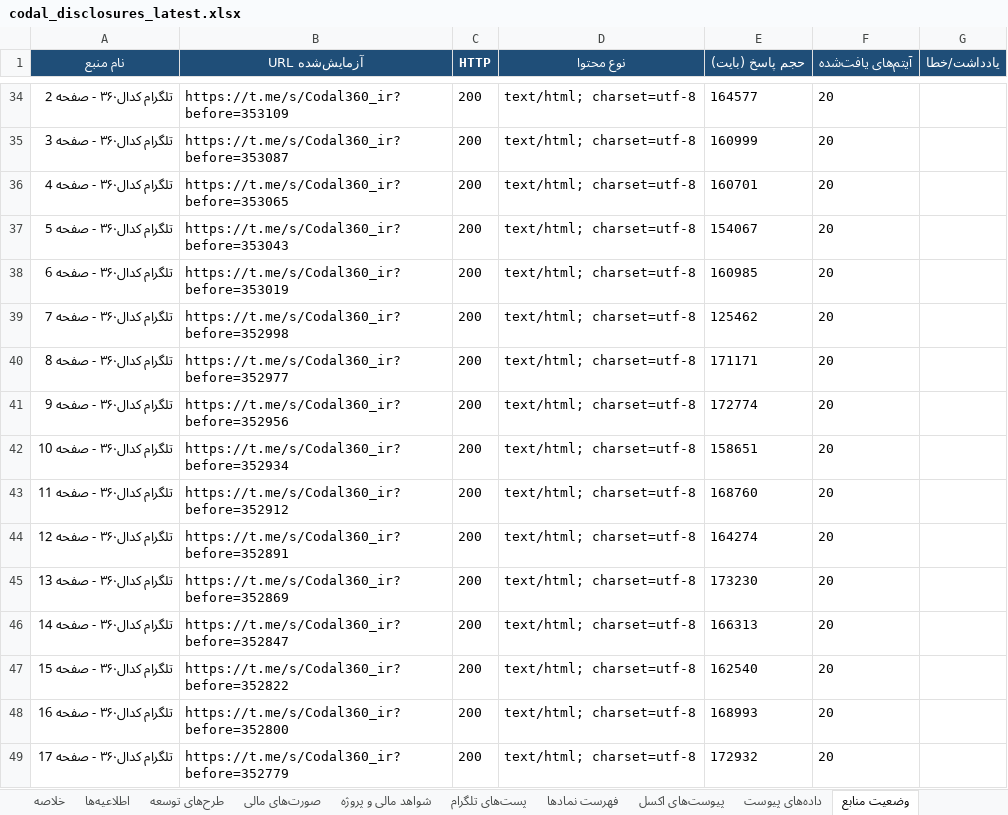
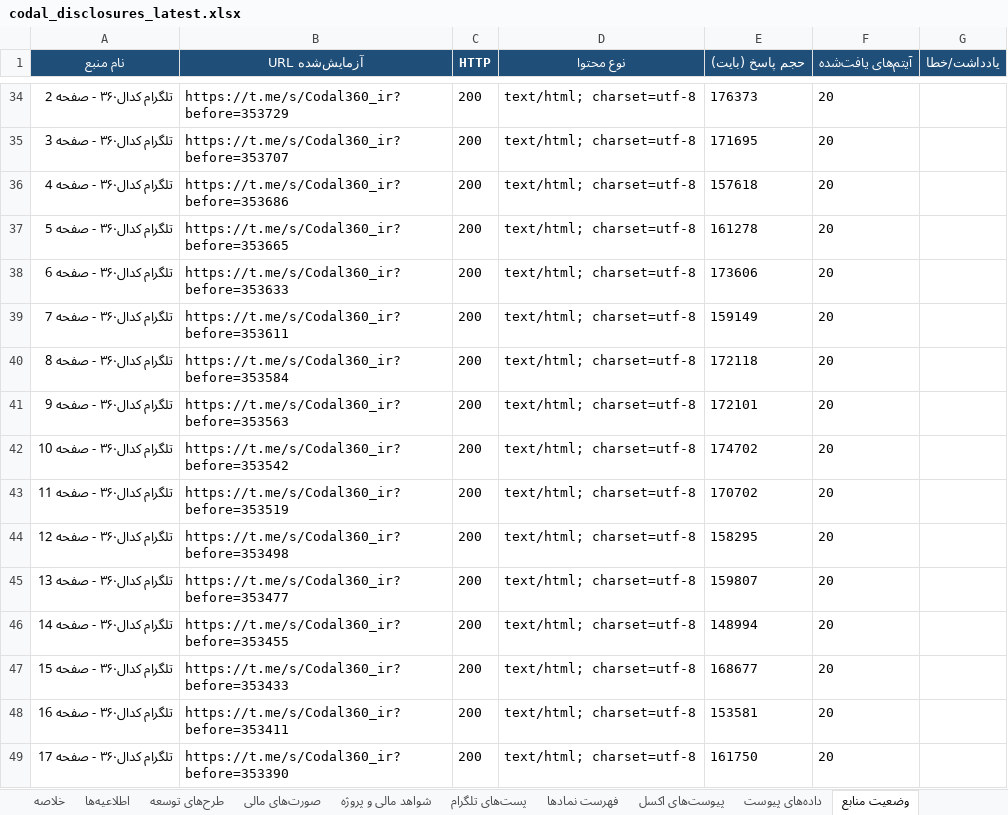
Before and after one commit to Hhh1370/radar-bourse, an Excel workbook: data/codal_disclosures_latest.xlsx, sheet وضعیت منابع, drawn as a sheet; only a part is shown, gaps mark what is left out; values as stored, in another font and other column widths than the file's, no borders; the diff covers the shown part only; the diff names each change by its address in the sheet, - before the commit and + after, or states it on an @@ line.

```diff
--- a/data/codal_disclosures_latest.xlsx (sheet وضعیت منابع)
+++ b/data/codal_disclosures_latest.xlsx (sheet وضعیت منابع)
-B34 (URL آزمایش‌شده): https://t.me/s/Codal360_ir?before=353109
+B34 (URL آزمایش‌شده): https://t.me/s/Codal360_ir?before=353729
-E34 (حجم پاسخ (بایت)): 164577
+E34 (حجم پاسخ (بایت)): 176373
-B35 (URL آزمایش‌شده): https://t.me/s/Codal360_ir?before=353087
+B35 (URL آزمایش‌شده): https://t.me/s/Codal360_ir?before=353707
-E35 (حجم پاسخ (بایت)): 160999
+E35 (حجم پاسخ (بایت)): 171695
-B36 (URL آزمایش‌شده): https://t.me/s/Codal360_ir?before=353065
+B36 (URL آزمایش‌شده): https://t.me/s/Codal360_ir?before=353686
-E36 (حجم پاسخ (بایت)): 160701
+E36 (حجم پاسخ (بایت)): 157618
-B37 (URL آزمایش‌شده): https://t.me/s/Codal360_ir?before=353043
+B37 (URL آزمایش‌شده): https://t.me/s/Codal360_ir?before=353665
-E37 (حجم پاسخ (بایت)): 154067
+E37 (حجم پاسخ (بایت)): 161278
-B38 (URL آزمایش‌شده): https://t.me/s/Codal360_ir?before=353019
+B38 (URL آزمایش‌شده): https://t.me/s/Codal360_ir?before=353633
-E38 (حجم پاسخ (بایت)): 160985
+E38 (حجم پاسخ (بایت)): 173606
-B39 (URL آزمایش‌شده): https://t.me/s/Codal360_ir?before=352998
+B39 (URL آزمایش‌شده): https://t.me/s/Codal360_ir?before=353611
-E39 (حجم پاسخ (بایت)): 125462
+E39 (حجم پاسخ (بایت)): 159149
-B40 (URL آزمایش‌شده): https://t.me/s/Codal360_ir?before=352977
+B40 (URL آزمایش‌شده): https://t.me/s/Codal360_ir?before=353584
-E40 (حجم پاسخ (بایت)): 171171
+E40 (حجم پاسخ (بایت)): 172118
-B41 (URL آزمایش‌شده): https://t.me/s/Codal360_ir?before=352956
+B41 (URL آزمایش‌شده): https://t.me/s/Codal360_ir?before=353563
-E41 (حجم پاسخ (بایت)): 172774
+E41 (حجم پاسخ (بایت)): 172101
-B42 (URL آزمایش‌شده): https://t.me/s/Codal360_ir?before=352934
+B42 (URL آزمایش‌شده): https://t.me/s/Codal360_ir?before=353542
-E42 (حجم پاسخ (بایت)): 158651
+E42 (حجم پاسخ (بایت)): 174702
-B43 (URL آزمایش‌شده): https://t.me/s/Codal360_ir?before=352912
+B43 (URL آزمایش‌شده): https://t.me/s/Codal360_ir?before=353519
-E43 (حجم پاسخ (بایت)): 168760
+E43 (حجم پاسخ (بایت)): 170702
-B44 (URL آزمایش‌شده): https://t.me/s/Codal360_ir?before=352891
+B44 (URL آزمایش‌شده): https://t.me/s/Codal360_ir?before=353498
-E44 (حجم پاسخ (بایت)): 164274
+E44 (حجم پاسخ (بایت)): 158295
-B45 (URL آزمایش‌شده): https://t.me/s/Codal360_ir?before=352869
+B45 (URL آزمایش‌شده): https://t.me/s/Codal360_ir?before=353477
-E45 (حجم پاسخ (بایت)): 173230
+E45 (حجم پاسخ (بایت)): 159807
-B46 (URL آزمایش‌شده): https://t.me/s/Codal360_ir?before=352847
+B46 (URL آزمایش‌شده): https://t.me/s/Codal360_ir?before=353455
-E46 (حجم پاسخ (بایت)): 166313
+E46 (حجم پاسخ (بایت)): 148994
-B47 (URL آزمایش‌شده): https://t.me/s/Codal360_ir?before=352822
+B47 (URL آزمایش‌شده): https://t.me/s/Codal360_ir?before=353433
-E47 (حجم پاسخ (بایت)): 162540
+E47 (حجم پاسخ (بایت)): 168677
-B48 (URL آزمایش‌شده): https://t.me/s/Codal360_ir?before=352800
+B48 (URL آزمایش‌شده): https://t.me/s/Codal360_ir?before=353411
-E48 (حجم پاسخ (بایت)): 168993
+E48 (حجم پاسخ (بایت)): 153581
-B49 (URL آزمایش‌شده): https://t.me/s/Codal360_ir?before=352779
+B49 (URL آزمایش‌شده): https://t.me/s/Codal360_ir?before=353390
-E49 (حجم پاسخ (بایت)): 172932
+E49 (حجم پاسخ (بایت)): 161750
```
Also changed, not shown: 95 edited cells elsewhere in this sheet, sheet شواهد مالی و پروژه, sheet پست‌های تلگرام, sheet اطلاعیه‌ها, sheet صورت‌های مالی, sheet طرح‌های توسعه, sheet فهرست نمادها, 2 more sheets, 1 other file.
